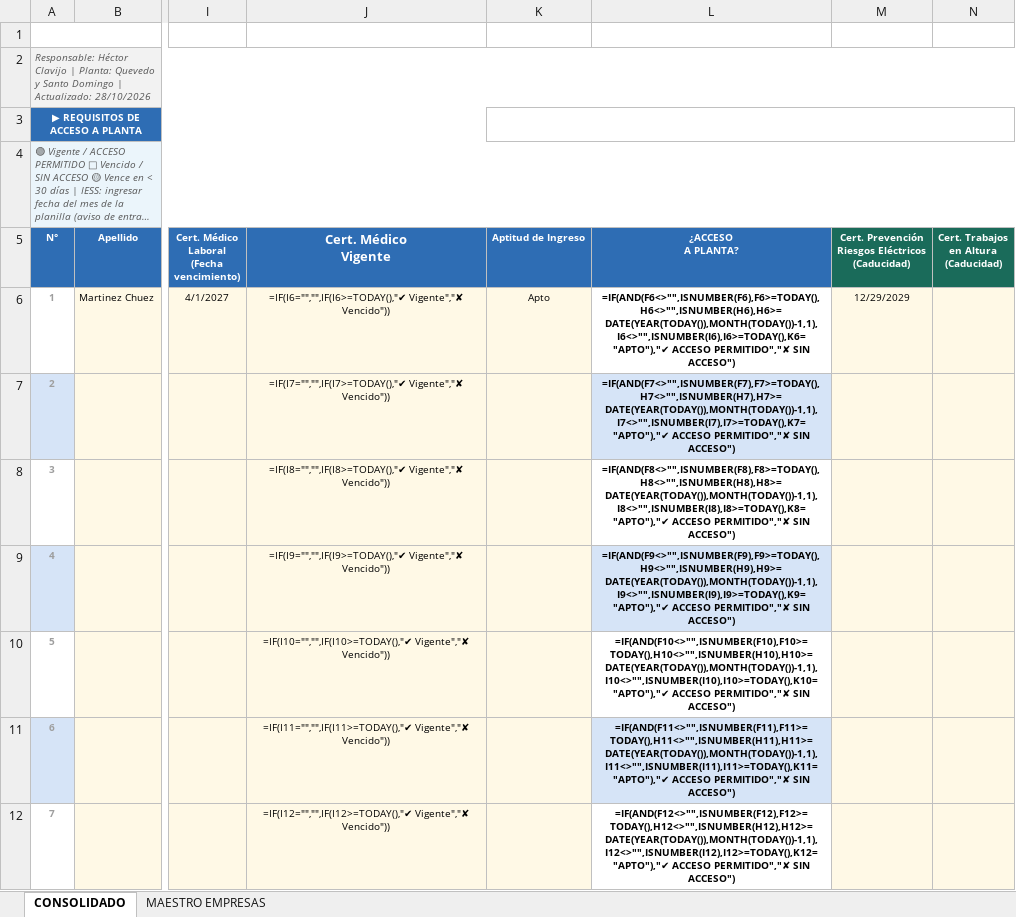
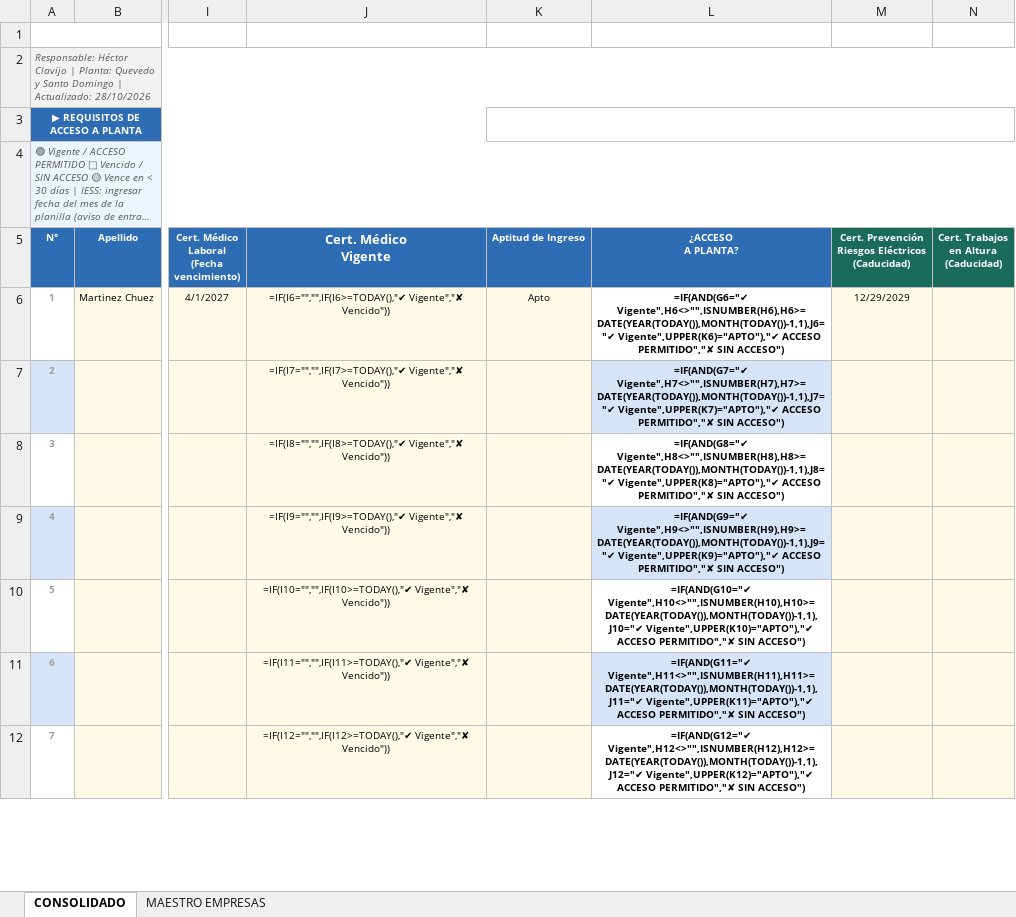
Before and after one commit to Gestion-de-Seguridad-y-Ambiente/Portal-de-seguridad-y-ambiente, an Excel workbook: Consolidado_contratistas_plantabal.xlsx, sheet CONSOLIDADO, drawn as a sheet; only a part is shown, gaps mark what is left out; long unchanged cells end in …; values as stored, in another font and other column widths than the file's, no borders; formulas without a stored value are shown as written; charts and pictures and conditional formats not drawn; the diff covers the shown part only; the diff names each change by its address in the sheet, - before the commit and + after, or states it on an @@ line.

```diff
--- a/Consolidado_contratistas_plantabal.xlsx (sheet CONSOLIDADO)
+++ b/Consolidado_contratistas_plantabal.xlsx (sheet CONSOLIDADO)
-L6 (¿ACCESO A PLANTA?): =IF(AND(F6<>"",ISNUMBER(F6),F6>=TODAY(),H6<>"",ISNUMBER(H6),H6>=DATE(YEAR(TODAY()),MONTH(TODAY())-1,1),I6<>"",ISNUMBER(I6),I6>=TODAY(),K6="APTO"),"✔ ACCESO PERMITIDO","✘…
+L6 (¿ACCESO A PLANTA?): =IF(AND(G6="✔ Vigente",H6<>"",ISNUMBER(H6),H6>=DATE(YEAR(TODAY()),MONTH(TODAY())-1,1),J6="✔ Vigente",UPPER(K6)="APTO"),"✔ ACCESO PERMITIDO","✘…
-L7 (¿ACCESO A PLANTA?): =IF(AND(F7<>"",ISNUMBER(F7),F7>=TODAY(),H7<>"",ISNUMBER(H7),H7>=DATE(YEAR(TODAY()),MONTH(TODAY())-1,1),I7<>"",ISNUMBER(I7),I7>=TODAY(),K7="APTO"),"✔ ACCESO PERMITIDO","✘…
+L7 (¿ACCESO A PLANTA?): =IF(AND(G7="✔ Vigente",H7<>"",ISNUMBER(H7),H7>=DATE(YEAR(TODAY()),MONTH(TODAY())-1,1),J7="✔ Vigente",UPPER(K7)="APTO"),"✔ ACCESO PERMITIDO","✘…
-L8 (¿ACCESO A PLANTA?): =IF(AND(F8<>"",ISNUMBER(F8),F8>=TODAY(),H8<>"",ISNUMBER(H8),H8>=DATE(YEAR(TODAY()),MONTH(TODAY())-1,1),I8<>"",ISNUMBER(I8),I8>=TODAY(),K8="APTO"),"✔ ACCESO PERMITIDO","✘…
+L8 (¿ACCESO A PLANTA?): =IF(AND(G8="✔ Vigente",H8<>"",ISNUMBER(H8),H8>=DATE(YEAR(TODAY()),MONTH(TODAY())-1,1),J8="✔ Vigente",UPPER(K8)="APTO"),"✔ ACCESO PERMITIDO","✘…
-L9 (¿ACCESO A PLANTA?): =IF(AND(F9<>"",ISNUMBER(F9),F9>=TODAY(),H9<>"",ISNUMBER(H9),H9>=DATE(YEAR(TODAY()),MONTH(TODAY())-1,1),I9<>"",ISNUMBER(I9),I9>=TODAY(),K9="APTO"),"✔ ACCESO PERMITIDO","✘…
+L9 (¿ACCESO A PLANTA?): =IF(AND(G9="✔ Vigente",H9<>"",ISNUMBER(H9),H9>=DATE(YEAR(TODAY()),MONTH(TODAY())-1,1),J9="✔ Vigente",UPPER(K9)="APTO"),"✔ ACCESO PERMITIDO","✘…
-L10 (¿ACCESO A PLANTA?): =IF(AND(F10<>"",ISNUMBER(F10),F10>=TODAY(),H10<>"",ISNUMBER(H10),H10>=DATE(YEAR(TODAY()),MONTH(TODAY())-1,1),I10<>"",ISNUMBER(I10),I10>=TODAY(),K10="APTO"),"✔ ACCESO PERMITIDO","✘…
+L10 (¿ACCESO A PLANTA?): =IF(AND(G10="✔ Vigente",H10<>"",ISNUMBER(H10),H10>=DATE(YEAR(TODAY()),MONTH(TODAY())-1,1),J10="✔ Vigente",UPPER(K10)="APTO"),"✔ ACCESO PERMITIDO","✘…
-L11 (¿ACCESO A PLANTA?): =IF(AND(F11<>"",ISNUMBER(F11),F11>=TODAY(),H11<>"",ISNUMBER(H11),H11>=DATE(YEAR(TODAY()),MONTH(TODAY())-1,1),I11<>"",ISNUMBER(I11),I11>=TODAY(),K11="APTO"),"✔ ACCESO PERMITIDO","✘…
+L11 (¿ACCESO A PLANTA?): =IF(AND(G11="✔ Vigente",H11<>"",ISNUMBER(H11),H11>=DATE(YEAR(TODAY()),MONTH(TODAY())-1,1),J11="✔ Vigente",UPPER(K11)="APTO"),"✔ ACCESO PERMITIDO","✘…
-L12 (¿ACCESO A PLANTA?): =IF(AND(F12<>"",ISNUMBER(F12),F12>=TODAY(),H12<>"",ISNUMBER(H12),H12>=DATE(YEAR(TODAY()),MONTH(TODAY())-1,1),I12<>"",ISNUMBER(I12),I12>=TODAY(),K12="APTO"),"✔ ACCESO PERMITIDO","✘…
+L12 (¿ACCESO A PLANTA?): =IF(AND(G12="✔ Vigente",H12<>"",ISNUMBER(H12),H12>=DATE(YEAR(TODAY()),MONTH(TODAY())-1,1),J12="✔ Vigente",UPPER(K12)="APTO"),"✔ ACCESO PERMITIDO","✘…
```
Also changed, not shown: 43 edited cells elsewhere in this sheet.
